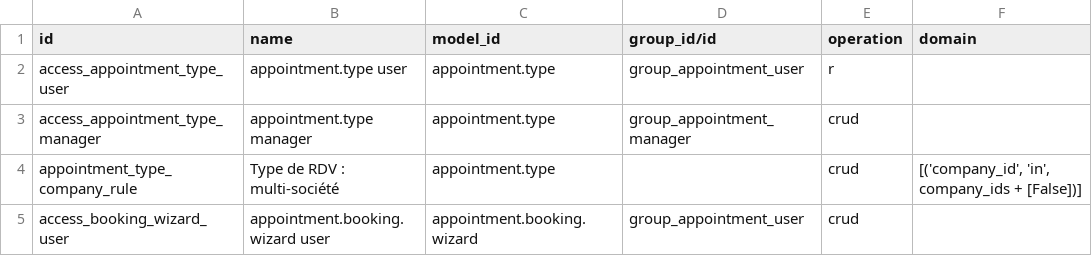
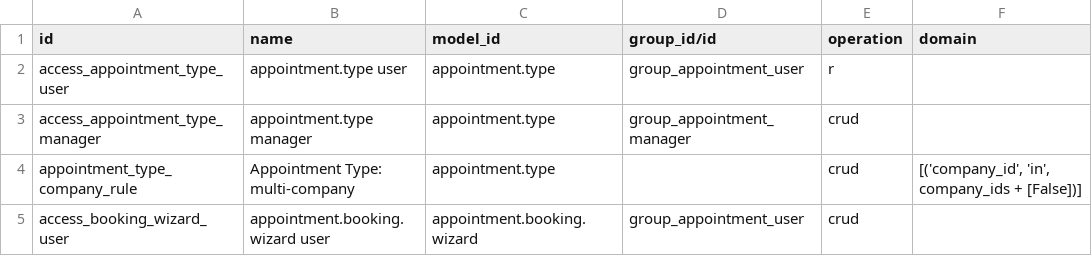
Before and after one commit to stagenie/odooskills-odoo-apps, a CSV file: oski_appointment/security/ir.access.csv, drawn as a sheet.

```diff
--- a/oski_appointment/security/ir.access.csv
+++ b/oski_appointment/security/ir.access.csv
@@ -3,3 +3,3 @@ access_appointment_type_user,appointment.type user,appointment.type,group_appoin
 access_appointment_type_manager,appointment.type manager,appointment.type,group_appointment_manager,crud,
-appointment_type_company_rule,Type de RDV : multi-société,appointment.type,,crud,"[('company_id', 'in', company_ids + [False])]"
+appointment_type_company_rule,Appointment Type: multi-company,appointment.type,,crud,"[('company_id', 'in', company_ids + [False])]"
 access_booking_wizard_user,appointment.booking.wizard user,appointment.booking.wizard,group_appointment_user,crud,
```
Also changed, not shown: 12 other files.
